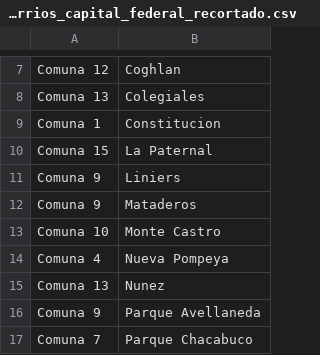
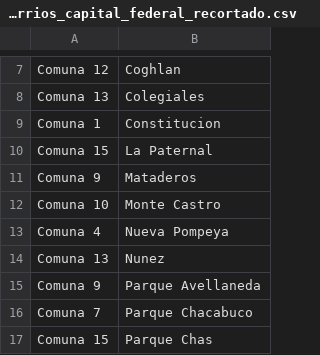
Before and after one commit to patriciocgarcia/Coursera_Capstone, a CSV file: Listado_barrios_capital_federal_recortado.csv, drawn as a sheet; only a part is shown, gaps mark what is left out; the shorter side is filled out with more unchanged rows.

Commit message:
Add files via upload

```diff
--- a/Listado_barrios_capital_federal_recortado.csv
+++ b/Listado_barrios_capital_federal_recortado.csv
@@ -10,3 +10,2 @@ Comuna 1;Constitucion
 Comuna 15;La Paternal
-Comuna 9;Liniers
 Comuna 9;Mataderos
```
